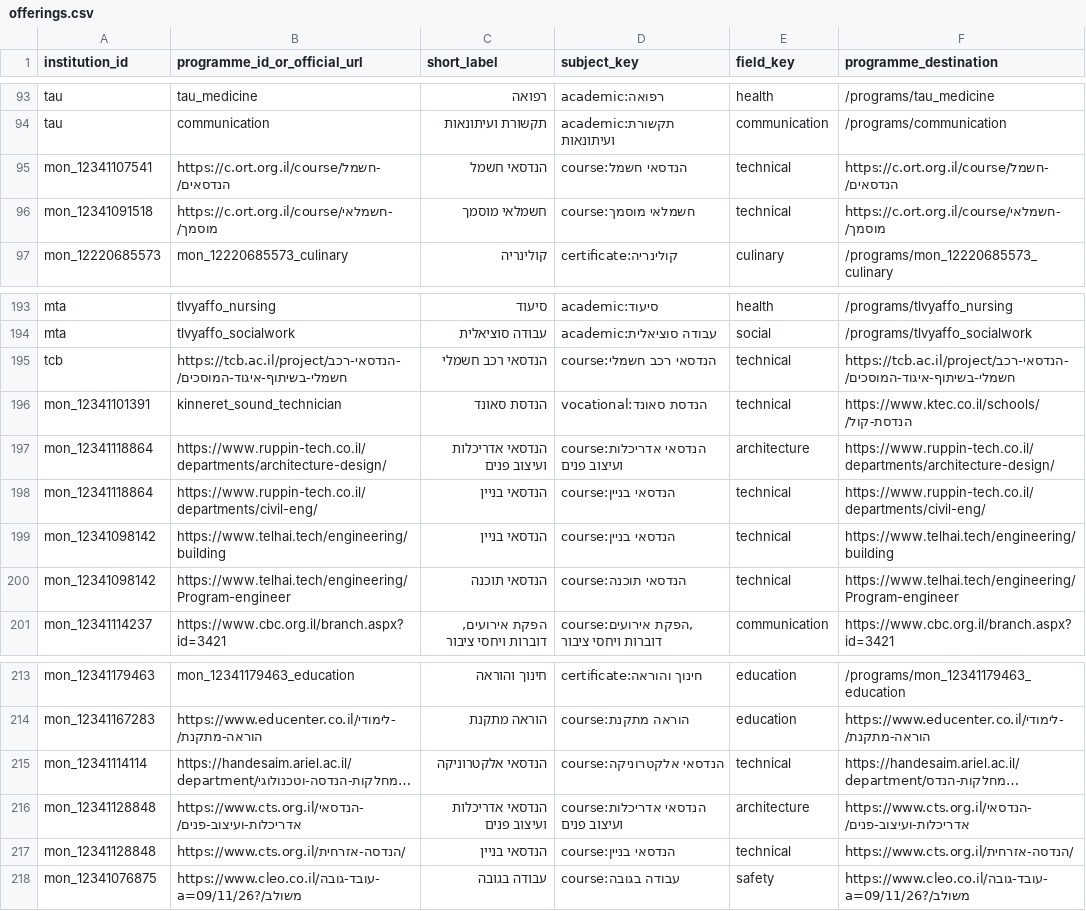
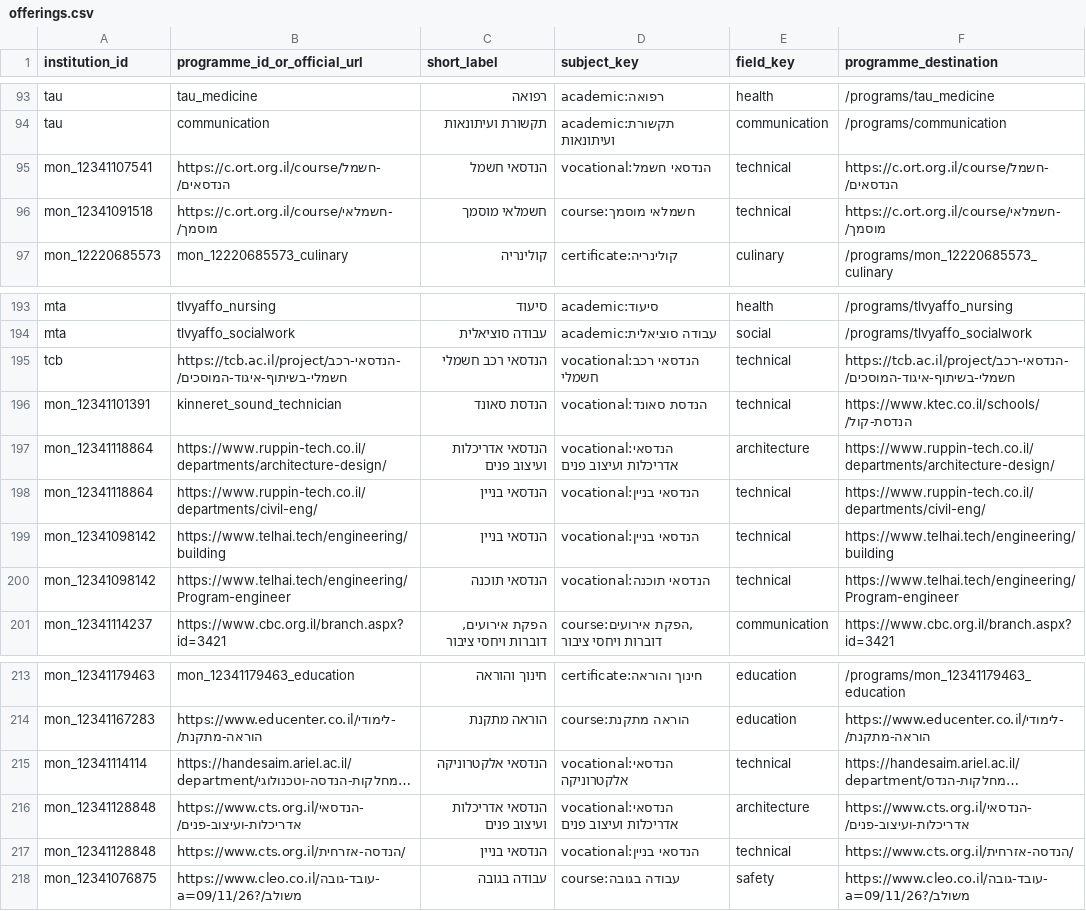
Before and after one commit to Toar-academic-guide/toar-academic-guide, a CSV file: docs/institutions/issue-379/offerings.csv, drawn as a sheet; only a part is shown, gaps mark what is left out; long unchanged cells end in …; the diff names each change by its address in the sheet, - before the commit and + after, or states it on an @@ line.

```diff
--- a/docs/institutions/issue-379/offerings.csv
+++ b/docs/institutions/issue-379/offerings.csv
-D95 (subject_key): course:הנדסאי חשמל
+D95 (subject_key): vocational:הנדסאי חשמל
-D195 (subject_key): course:הנדסאי רכב חשמלי
+D195 (subject_key): vocational:הנדסאי רכב חשמלי
-D197 (subject_key): course:הנדסאי אדריכלות ועיצוב פנים
+D197 (subject_key): vocational:הנדסאי אדריכלות ועיצוב פנים
-D198:D199 (subject_key): course:הנדסאי בניין
+D198:D199 (subject_key): vocational:הנדסאי בניין
-D200 (subject_key): course:הנדסאי תוכנה
+D200 (subject_key): vocational:הנדסאי תוכנה
-D215 (subject_key): course:הנדסאי אלקטרוניקה
+D215 (subject_key): vocational:הנדסאי אלקטרוניקה
-D216 (subject_key): course:הנדסאי אדריכלות ועיצוב פנים
+D216 (subject_key): vocational:הנדסאי אדריכלות ועיצוב פנים
-D217 (subject_key): course:הנדסאי בניין
+D217 (subject_key): vocational:הנדסאי בניין
```
Also changed, not shown: 1 other file.
